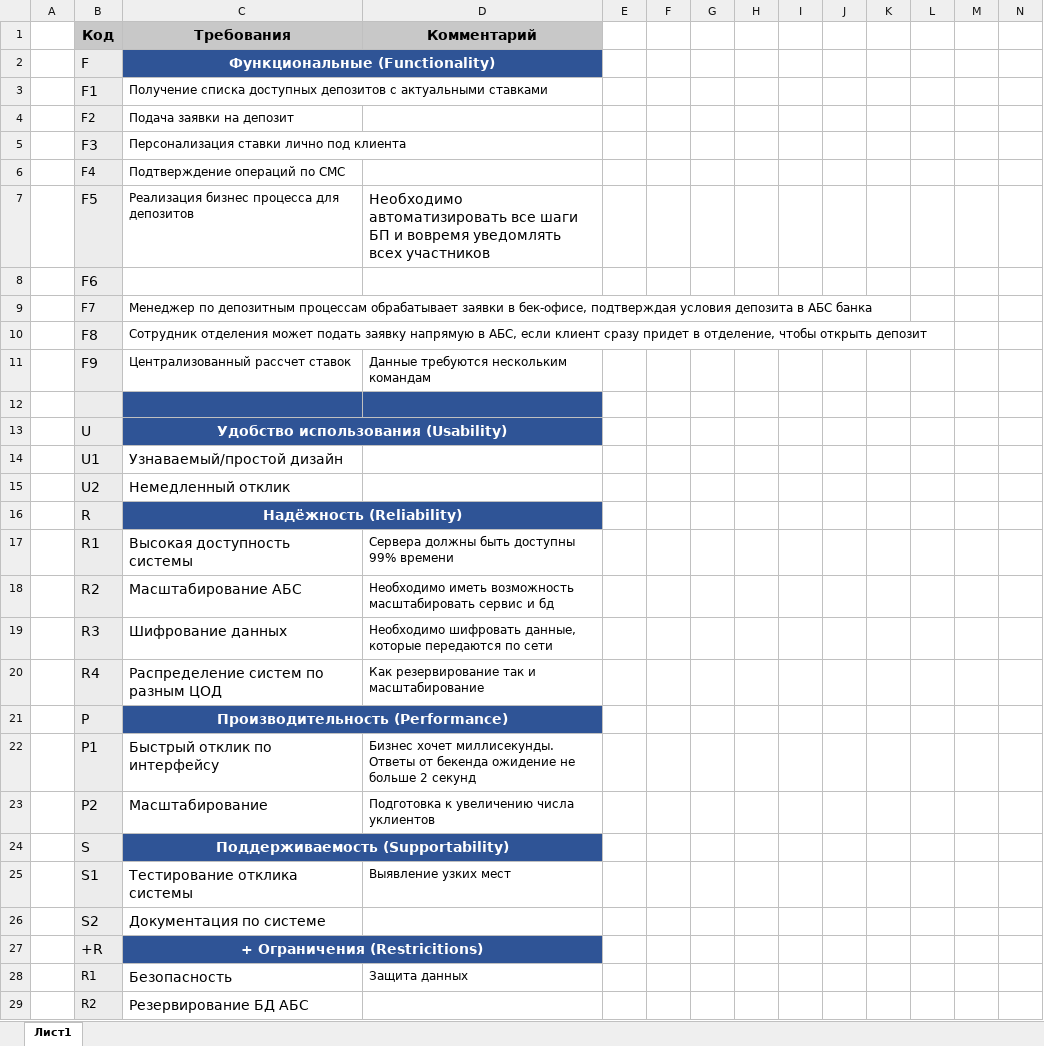
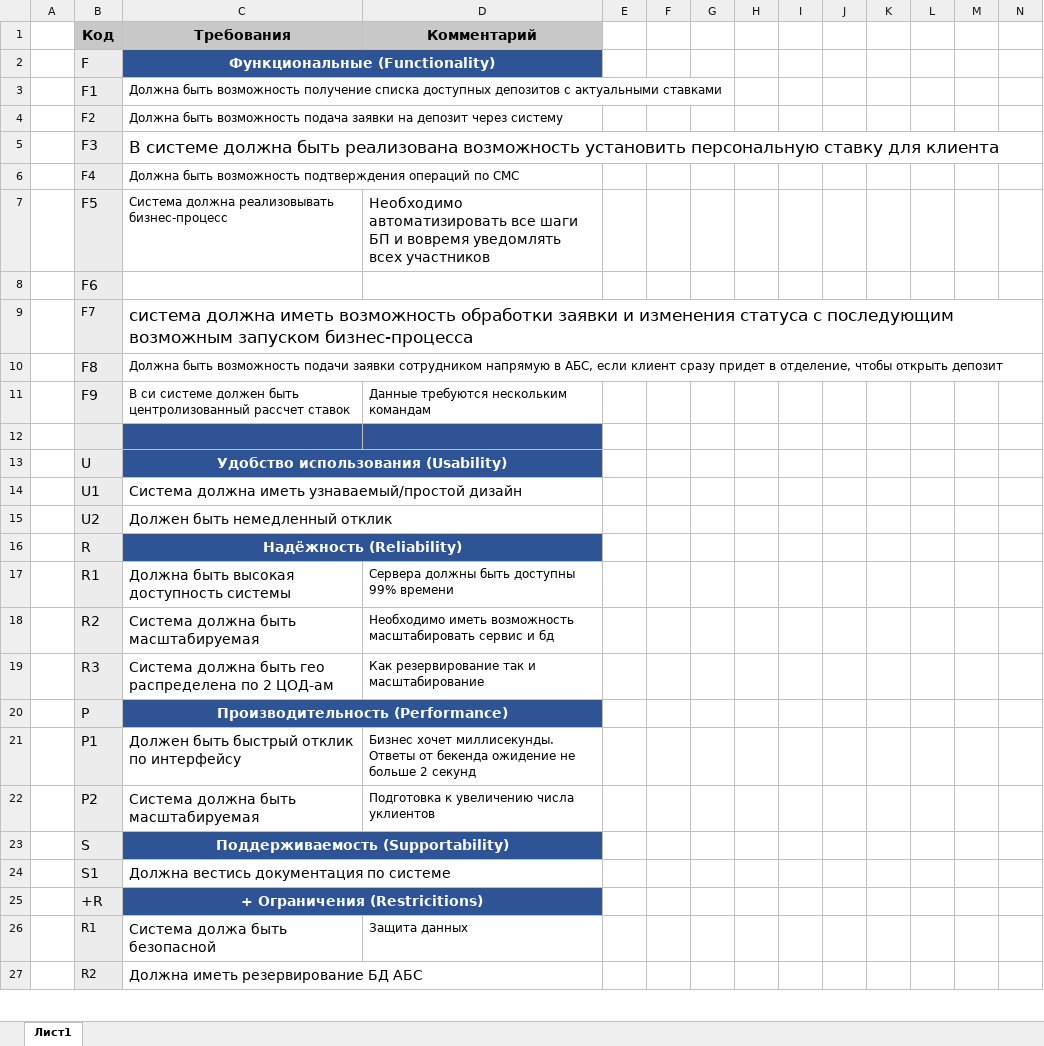
Before and after one commit to Maxim-Shirokov/architecture-sprint-9, an Excel workbook: Exc2/FURPS.xlsx, sheet Лист1, drawn as a sheet; only a part is shown; values as stored, in another font and other column widths than the file's, no borders; removed rows and columns are numbered as before the commit, all else as after; rows hold the shown columns only; the diff covers the shown part only; the diff names each change by its address in the sheet, - before the commit and + after, or states it on an @@ line.

```diff
--- a/Exc2/FURPS.xlsx (sheet Лист1)
+++ b/Exc2/FURPS.xlsx (sheet Лист1)
-C3 (Требования): Получение списка доступных…
+C3 (Требования): Должна быть возможность получение списка доступных…
-C4 (Требования): Подача заявки на депозит
+C4 (Требования): Должна быть возможность подача заявки на депозит через систему
-C5 (Требования): Персонализация ставки лично под клиента
+C5 (Требования): В системе должна быть реализована возможность установить персональную ставку для клиента
@@ C5 text size: larger @@
-C6 (Требования): Подтверждение операций по СМС
+C6 (Требования): Должна быть возможность подтверждения операций по СМС
-C7 (Требования): Реализация бизнес процесса для депозитов
+C7 (Требования): Система должна реализовывать бизнес-процесс
-C9 (Требования): Менеджер по депозитным процессам обрабатывает заявки в бек-офисе, подтверждая условия депозита в АБС банка
+C9 (Требования): система должна иметь возможность обработки заявки и изменения статуса с последующим возможным запуском бизнес-процесса
@@ C9 text size: larger @@
-C10 (Требования): Сотрудник отделения может подать заявку напрямую в…
+C10 (Требования): Должна быть возможность подачи заявки сотрудником напрямую в…
-C11 (Требования): Централизованный рассчет ставок
+C11 (Требования): В си системе должен быть центролизованный рассчет ставок
-C14 (Требования): Узнаваемый/простой дизайн
+C14 (Требования): Система должна иметь узнаваемый/простой дизайн
-C15 (Требования): Немедленный отклик
+C15 (Требования): Должен быть немедленный отклик
-C17 (Требования): Высокая доступность системы
+C17 (Требования): Должна быть высокая доступность системы
-C18 (Требования): Масштабирование АБС
+C18 (Требования): Система должна быть масштабируемая
-row 19:  | R3 | Шифрование данных | Необходимо шифровать данные, которые передаются по сети
-B19 (Код): R4
+B19 (Код): R3
-C19 (Требования): Распределение систем по разным ЦОД
+C19 (Требования): Система должна быть гео распределена по 2 ЦОД-ам
-C21 (Требования): Быстрый отклик по интерфейсу
+C21 (Требования): Должен быть быстрый отклик по интерфейсу
-C22 (Требования): Масштабирование
+C22 (Требования): Система должна быть масштабируемая
-row 25:  | S1 | Тестирование отклика системы | Выявление узких мест
-row 26:  | S2 | Документация по системе
+row 24:  | S1 | Должна вестись документация по системе
-C26 (Требования): Безопасность
+C26 (Требования): Система должа быть безопасной
-C27 (Требования): Резервирование БД АБС
+C27 (Требования): Должна иметь резервирование БД АБС
```
Also changed, not shown: 1 added row and 4 edited cells elsewhere in this sheet, 3 other files.
